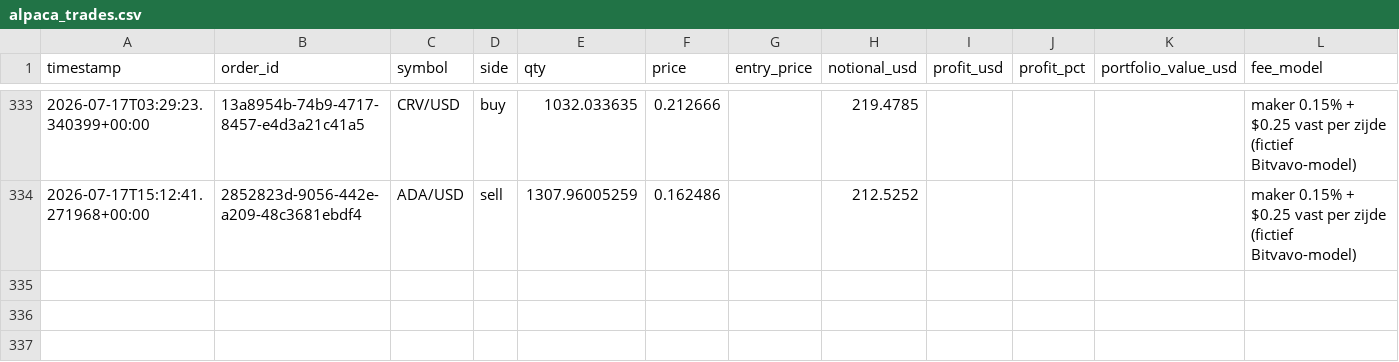
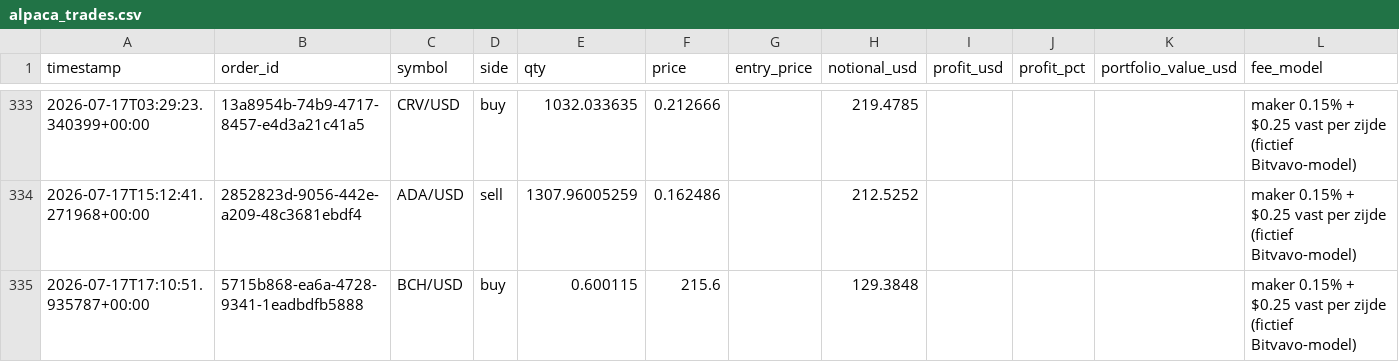
Before and after one commit to Bramsmit/MCP-alpaca, a CSV file: data/alpaca_trades.csv, drawn as a sheet; only a part is shown, gaps mark what is left out.

```diff
--- a/data/alpaca_trades.csv
+++ b/data/alpaca_trades.csv
@@ -334 +334,2 @@ timestamp,order_id,symbol,side,qty,price,entry_price,notional_usd,profit_usd,pro
 2026-07-17T15:12:41.271968+00:00,2852823d-9056-442e-a209-48c3681ebdf4,ADA/USD,sell,1307.96005259,0.162486,,212.5252,,,,maker 0.15% + $0.25 vast per zijde (fictief Bitvavo-model)
+2026-07-17T17:10:51.935787+00:00,5715b868-ea6a-4728-9341-1eadbdfb5888,BCH/USD,buy,0.600115,215.6,,129.3848,,,,maker 0.15% + $0.25 vast per zijde (fictief Bitvavo-model)
```
Also changed, not shown: 1 other file.
